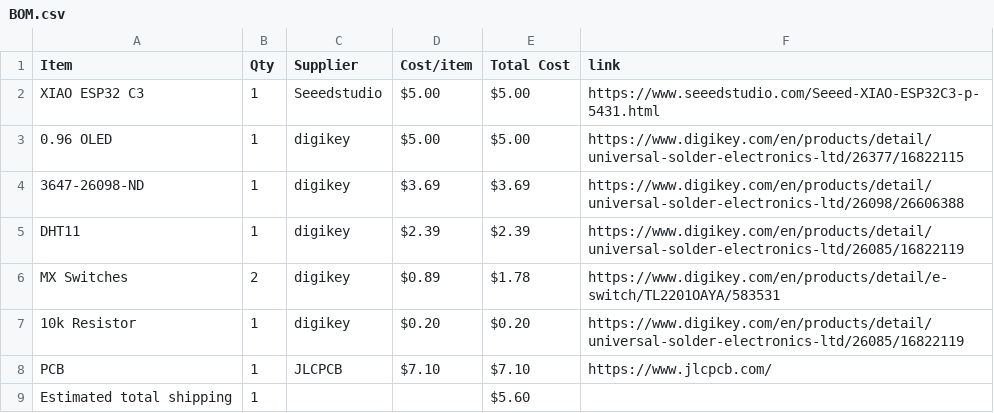
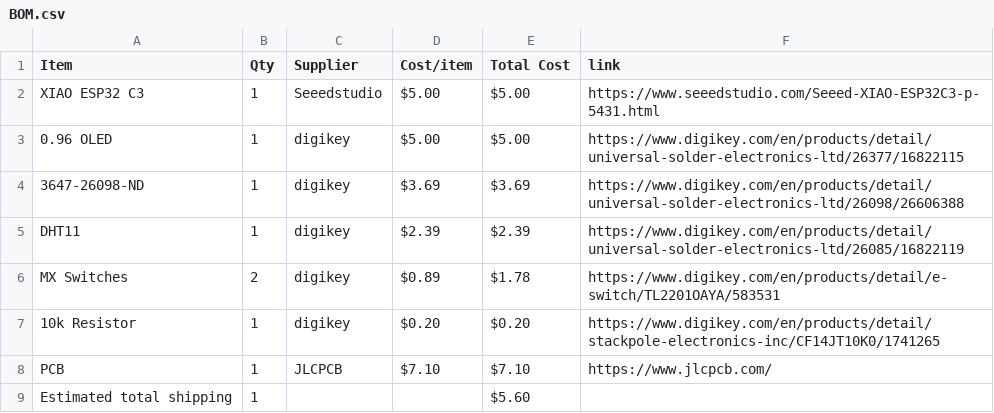
Before and after one commit to natures-bongus-time/starbie, a CSV file: BOM.csv, drawn as a sheet.

Commit message:
Sync Starbie from Half Life

```diff
--- a/BOM.csv
+++ b/BOM.csv
@@ -6,3 +6,3 @@ DHT11,1,digikey,$2.39,$2.39,https://www.digikey.com/en/products/detail/universal
 MX Switches,2,digikey,$0.89,$1.78,https://www.digikey.com/en/products/detail/e-switch/TL2201OAYA/583531
-10k Resistor,1,digikey,$0.20,$0.20,https://www.digikey.com/en/products/detail/universal-solder-electronics-ltd/26085/16822119
+10k Resistor,1,digikey,$0.20,$0.20,https://www.digikey.com/en/products/detail/stackpole-electronics-inc/CF14JT10K0/1741265
 PCB,1,JLCPCB,$7.10,$7.10,https://www.jlcpcb.com/
```
